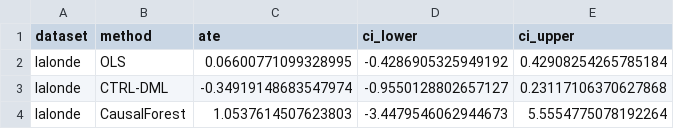
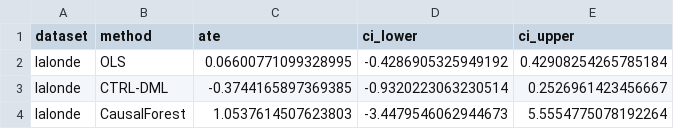
Before and after one commit to lanmaker/CTRL-DML, a CSV file: output/tables/realdata_lalonde_ate.csv, drawn as a sheet.

```diff
--- a/output/tables/realdata_lalonde_ate.csv
+++ b/output/tables/realdata_lalonde_ate.csv
@@ -2,3 +2,3 @@ dataset,method,ate,ci_lower,ci_upper
 lalonde,OLS,0.06600771099328995,-0.4286905325949192,0.42908254265785184
-lalonde,CTRL-DML,-0.34919148683547974,-0.9550128802657127,0.23117106370627868
+lalonde,CTRL-DML,-0.3744165897369385,-0.9320223063230514,0.2526961423456667
 lalonde,CausalForest,1.0537614507623803,-3.4479546062944673,5.5554775078192264
```
Also changed, not shown: output/tables/realdata_ate.csv, output/tables/realdata_star_ate.csv, 6 other files.
